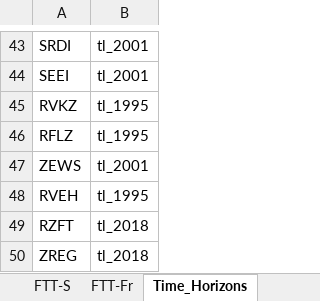
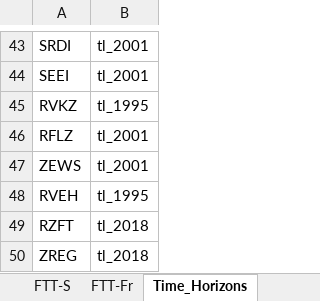
Before and after one commit to wb-mrio/FTT_StandAlone, an Excel workbook: Inputs/_MasterFiles/FTT_variables.xlsx, sheet Time_Horizons, drawn as a sheet; only a part is shown, gaps mark what is left out; values as stored, in another font and other column widths than the file's, no borders; the diff names each change by its address in the sheet, - before the commit and + after, or states it on an @@ line.

```diff
--- a/Inputs/_MasterFiles/FTT_variables.xlsx (sheet Time_Horizons)
+++ b/Inputs/_MasterFiles/FTT_variables.xlsx (sheet Time_Horizons)
-B46: tl_1995
+B46: tl_2001
```
Also changed, not shown: Utilities/titles/classification_titles.xlsx, 2 other files.
